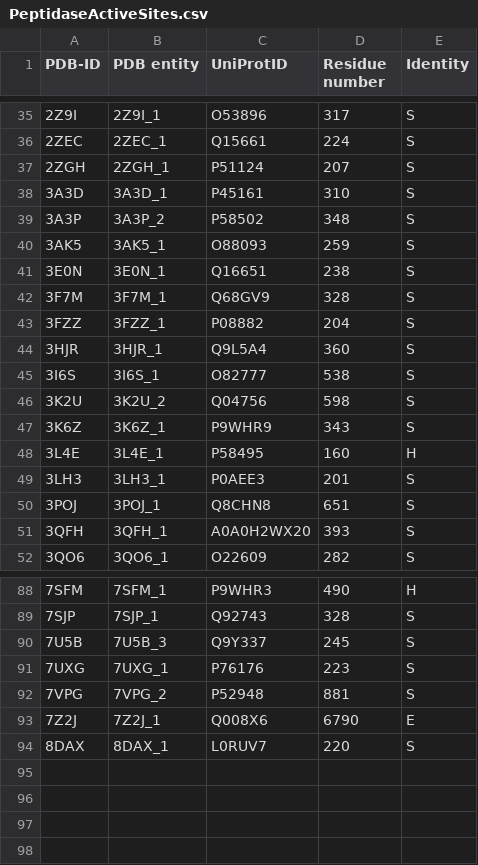
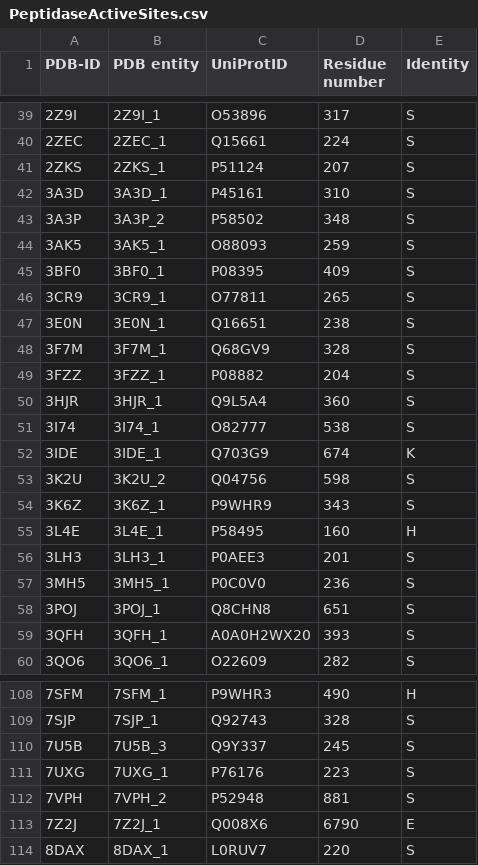
Before and after one commit to FJGisdon/PeptASiDe, a CSV file: data/results/createPeptidaseActiveSiteCSV/PeptidaseActiveSites.csv, drawn as a sheet; only a part is shown, gaps mark what is left out; the diff covers the shown part only.

```diff
--- a/data/results/createPeptidaseActiveSiteCSV/PeptidaseActiveSites.csv
+++ b/data/results/createPeptidaseActiveSiteCSV/PeptidaseActiveSites.csv
@@ -36,3 +40,3 @@ PDB-ID,PDB entity,UniProtID,Residue number,Identity
 2ZEC,2ZEC_1,Q15661,224,S
-2ZGH,2ZGH_1,P51124,207,S
+2ZKS,2ZKS_1,P51124,207,S
 3A3D,3A3D_1,P45161,310,S
@@ -40,2 +44,4 @@ PDB-ID,PDB entity,UniProtID,Residue number,Identity
 3AK5,3AK5_1,O88093,259,S
+3BF0,3BF0_1,P08395,409,S
+3CR9,3CR9_1,O77811,265,S
 3E0N,3E0N_1,Q16651,238,S
@@ -44,3 +50,4 @@ PDB-ID,PDB entity,UniProtID,Residue number,Identity
 3HJR,3HJR_1,Q9L5A4,360,S
-3I6S,3I6S_1,O82777,538,S
+3I74,3I74_1,O82777,538,S
+3IDE,3IDE_1,Q703G9,674,K
 3K2U,3K2U_2,Q04756,598,S
@@ -49,2 +56,3 @@ PDB-ID,PDB entity,UniProtID,Residue number,Identity
 3LH3,3LH3_1,P0AEE3,201,S
+3MH5,3MH5_1,P0C0V0,236,S
 3POJ,3POJ_1,Q8CHN8,651,S
@@ -91,3 +111,3 @@ PDB-ID,PDB entity,UniProtID,Residue number,Identity
 7UXG,7UXG_1,P76176,223,S
-7VPG,7VPG_2,P52948,881,S
+7VPH,7VPH_2,P52948,881,S
 7Z2J,7Z2J_1,Q008X6,6790,E
```
Also changed, not shown: 22 added rows, 6 removed rows and 6 edited cells elsewhere in this file, 13 other files.
